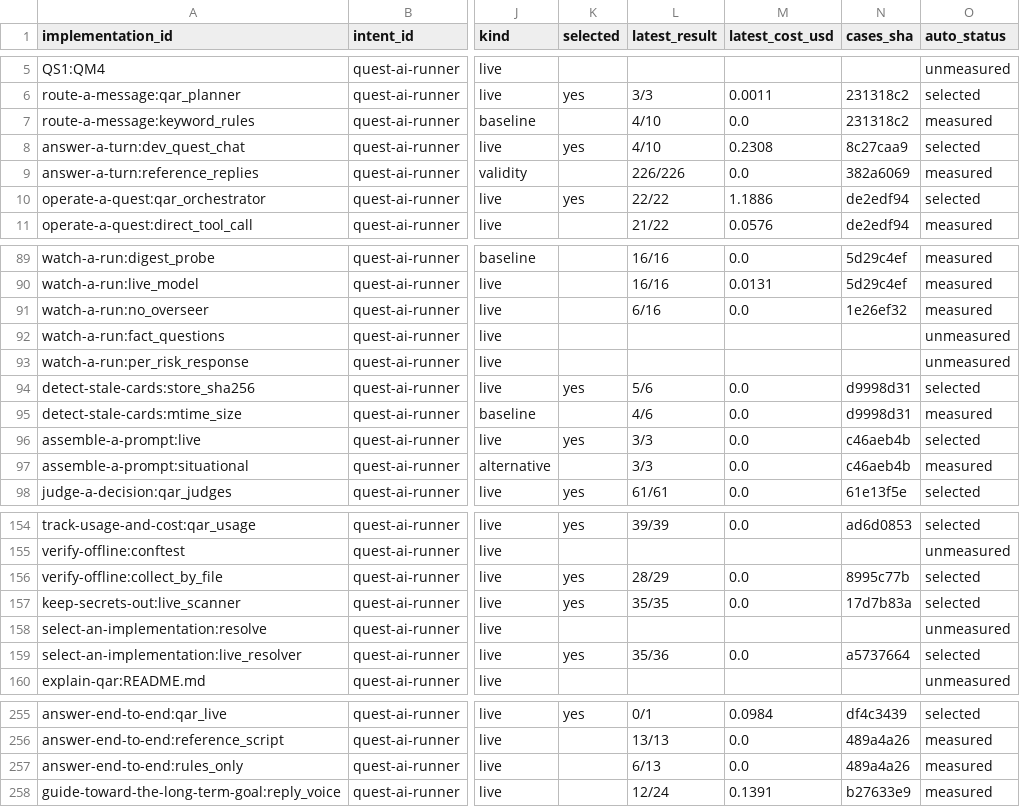
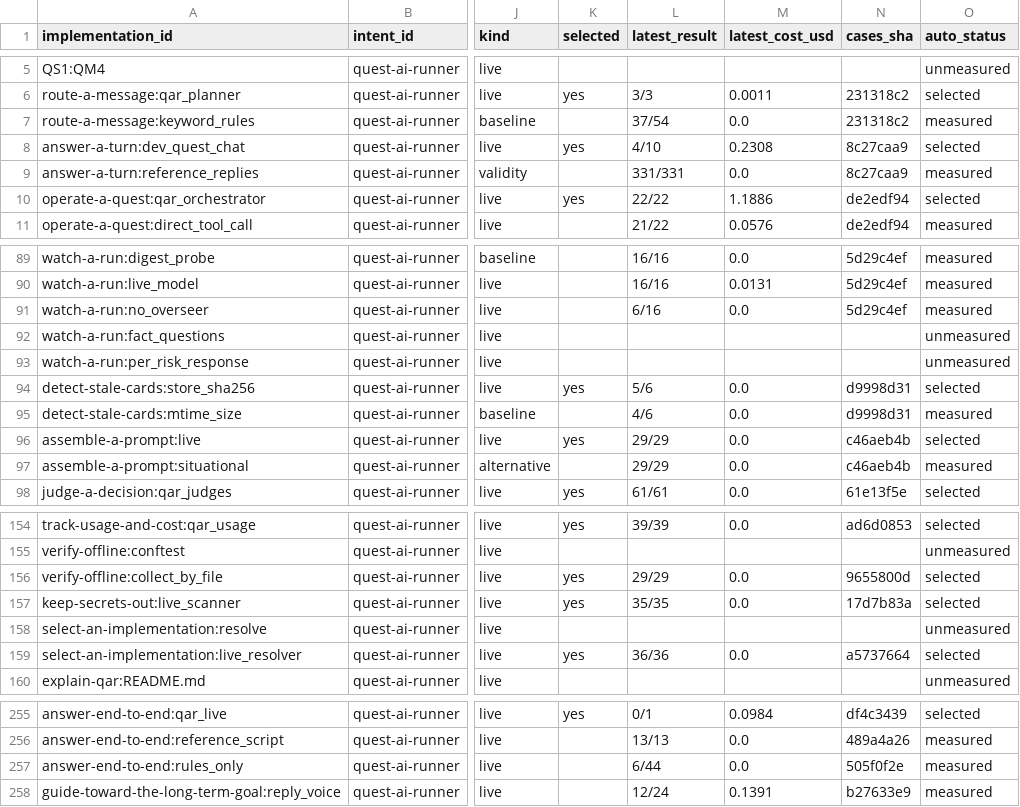
Before and after one commit to SpiritualData/quest-ai-runner, a CSV file: esoi/tracker/implementations.csv, drawn as a sheet; only a part is shown, gaps mark what is left out; the diff covers the shown part only; the diff names each change by its address in the sheet, - before the commit and + after, or states it on an @@ line.

```diff
--- a/esoi/tracker/implementations.csv
+++ b/esoi/tracker/implementations.csv
-L7 (latest_result): 4/10
+L7 (latest_result): 37/54
-L9 (latest_result): 226/226
+L9 (latest_result): 331/331
-N9 (cases_sha): 382a6069
+N9 (cases_sha): 8c27caa9
-N91 (cases_sha): 1e26ef32
+N91 (cases_sha): 5d29c4ef
-L96:L97 (latest_result): 3/3
+L96:L97 (latest_result): 29/29
-L156 (latest_result): 28/29
+L156 (latest_result): 29/29
-N156 (cases_sha): 8995c77b
+N156 (cases_sha): 9655800d
-L159 (latest_result): 35/36
+L159 (latest_result): 36/36
-L257 (latest_result): 6/13
+L257 (latest_result): 6/44
-N257 (cases_sha): 489a4a26
+N257 (cases_sha): 505f0f2e
```
Also changed, not shown: 2 edited cells elsewhere in this file, esoi/tracker/metrics.csv, esoi/waivers.csv.
